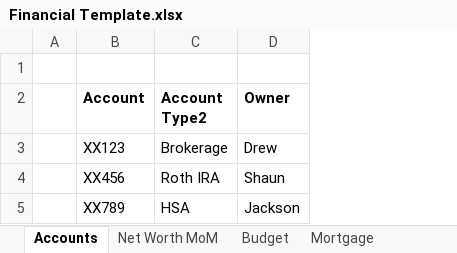
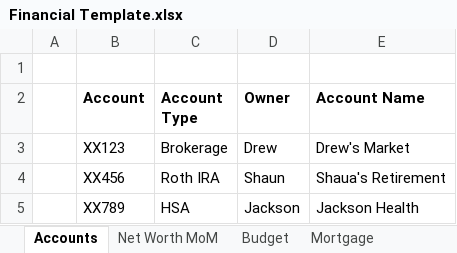
Before and after one commit to anorby515/AI2FI, an Excel workbook: core/sample-data/Financial Template.xlsx, sheet Accounts, drawn as a sheet; values as stored, in another font and other column widths than the file's, no borders; table styles not drawn; the diff names each change by its address in the sheet, - before the commit and + after, or states it on an @@ line.

```diff
--- a/core/sample-data/Financial Template.xlsx (sheet Accounts)
+++ b/core/sample-data/Financial Template.xlsx (sheet Accounts)
+column E (Account Name), rows 3-5: Drew's Market | Shaua's Retirement | Jackson Health
-C2: Account Type2
+C2: Account Type
```
Also changed, not shown: sheet Education Savings.
